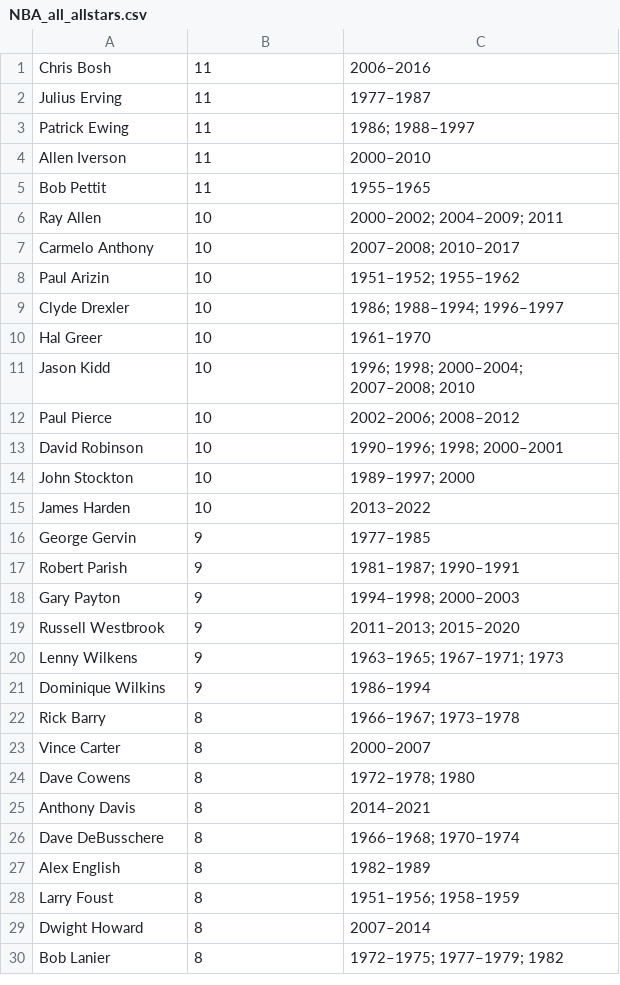
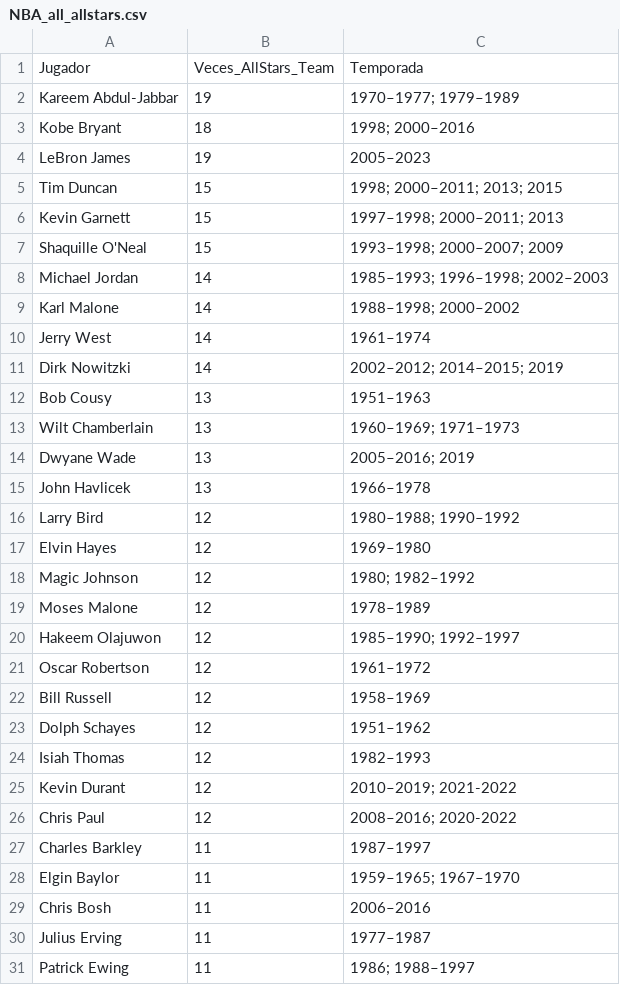
Before and after one commit to TavoJandro/DataScience-Coder, a CSV file: NBA_all_allstars.csv, drawn as a sheet; only a part is shown; the shorter side is filled out with more unchanged rows; the diff names each change by its address in the sheet, - before the commit and + after, or states it on an @@ line.

Commit message:
Update NBA_all_allstars.csv

```diff
--- a/NBA_all_allstars.csv
+++ b/NBA_all_allstars.csv
+row 1: Jugador | Veces_AllStars_Team | Temporada
+row 2: Kareem Abdul-Jabbar | 19 | 1970–1977; 1979–1989
+row 3: Kobe Bryant | 18 | 1998; 2000–2016
+row 4: LeBron James | 19 | 2005–2023
+row 5: Tim Duncan | 15 | 1998; 2000–2011; 2013; 2015
+row 6: Kevin Garnett | 15 | 1997–1998; 2000–2011; 2013
+row 7: Shaquille O'Neal | 15 | 1993–1998; 2000–2007; 2009
+row 8: Michael Jordan | 14 | 1985–1993; 1996–1998; 2002–2003
+row 9: Karl Malone | 14 | 1988–1998; 2000–2002
+row 10: Jerry West | 14 | 1961–1974
+row 11: Dirk Nowitzki | 14 | 2002–2012; 2014–2015; 2019
+row 12: Bob Cousy | 13 | 1951–1963
+row 13: Wilt Chamberlain | 13 | 1960–1969; 1971–1973
+row 14: Dwyane Wade | 13 | 2005–2016; 2019
+row 15: John Havlicek | 13 | 1966–1978
+row 16: Larry Bird | 12 | 1980–1988; 1990–1992
+row 17: Elvin Hayes | 12 | 1969–1980
+row 18: Magic Johnson | 12 | 1980; 1982–1992
+row 19: Moses Malone | 12 | 1978–1989
+row 20: Hakeem Olajuwon | 12 | 1985–1990; 1992–1997
+row 21: Oscar Robertson | 12 | 1961–1972
+row 22: Bill Russell | 12 | 1958–1969
+row 23: Dolph Schayes | 12 | 1951–1962
+row 24: Isiah Thomas | 12 | 1982–1993
+row 25: Kevin Durant | 12 | 2010–2019; 2021-2022
+row 26: Chris Paul | 12 | 2008–2016; 2020-2022
+row 27: Charles Barkley | 11 | 1987–1997
+row 28: Elgin Baylor | 11 | 1959–1965; 1967–1970
```
